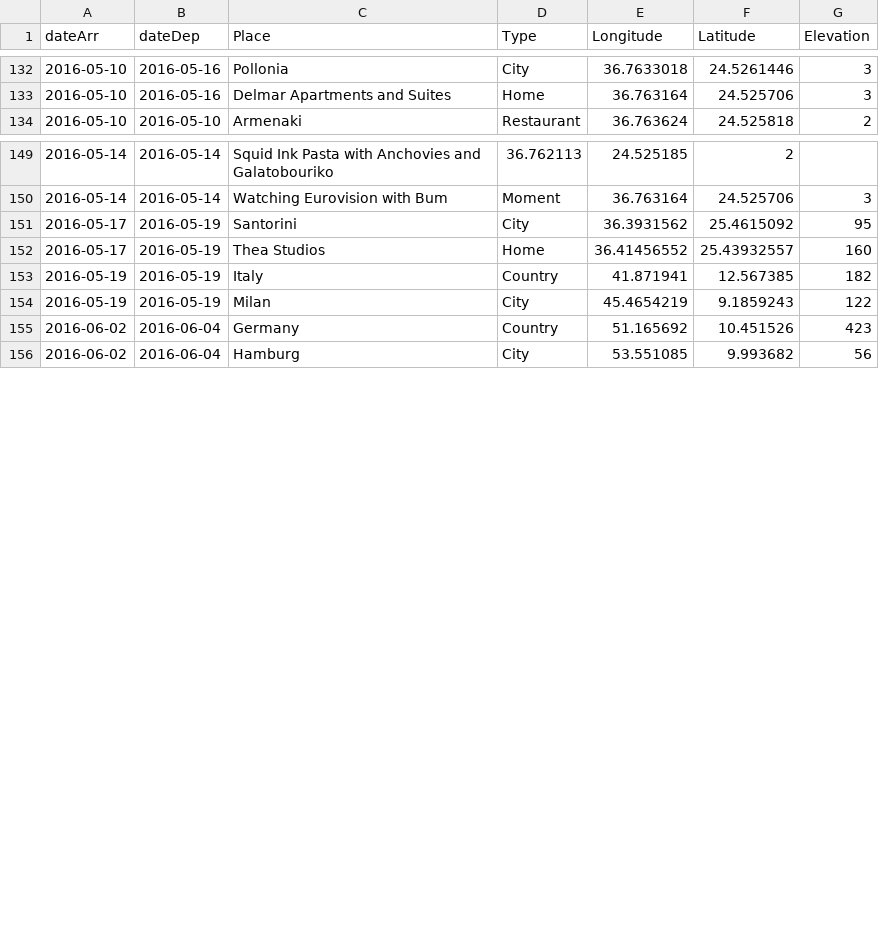
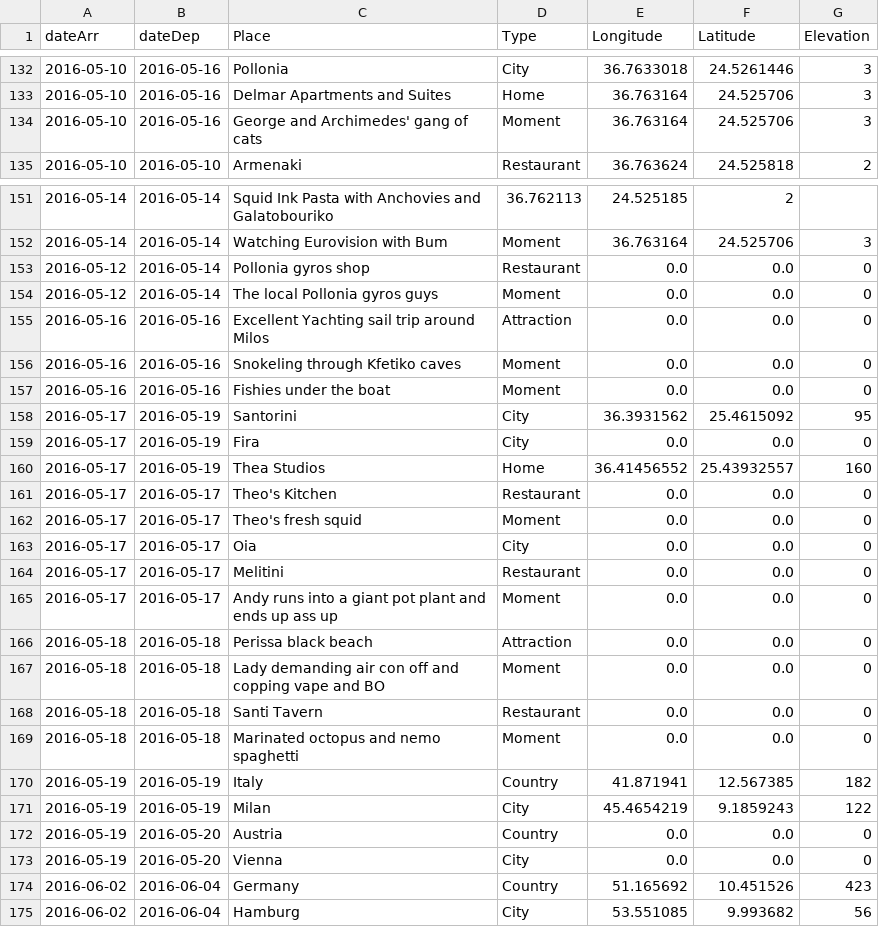
Before and after one commit to melaniehuang/visuals-of-an-adventure, a CSV file: data/adventure.csv, drawn as a sheet; only a part is shown, gaps mark what is left out; the diff covers the shown part only.

Commit message:
Adding new data, rothko inspired visuals

```diff
--- a/data/adventure.csv
+++ b/data/adventure.csv
@@ -133,2 +133,3 @@ dateArr,dateDep,Place,Type,Longitude,Latitude,Elevation
 2016-05-10,2016-05-16,Delmar Apartments and Suites,Home,36.763164,24.525706,3
+2016-05-10,2016-05-16,George and Archimedes' gang of cats,Moment,36.763164,24.525706,3
 2016-05-10,2016-05-10,Armenaki,Restaurant,36.763624,24.525818,2
@@ -150,6 +152,23 @@ dateArr,dateDep,Place,Type,Longitude,Latitude,Elevation
 2016-05-14,2016-05-14,Watching Eurovision with Bum,Moment,36.763164,24.525706,3
+2016-05-12,2016-05-14,Pollonia gyros shop,Restaurant,0.0,0.0,0
+2016-05-12,2016-05-14,The local Pollonia gyros guys,Moment,0.0,0.0,0
+2016-05-16,2016-05-16,Excellent Yachting sail trip around Milos,Attraction,0.0,0.0,0
+2016-05-16,2016-05-16,Snokeling through Kfetiko caves,Moment,0.0,0.0,0
+2016-05-16,2016-05-16,Fishies under the boat,Moment,0.0,0.0,0
 2016-05-17,2016-05-19,Santorini,City,36.3931562,25.4615092,95
+2016-05-17,2016-05-19,Fira,City,0.0,0.0,0
 2016-05-17,2016-05-19,Thea Studios,Home,36.41456552,25.43932557,160
+2016-05-17,2016-05-17,Theo's Kitchen,Restaurant,0.0,0.0,0
+2016-05-17,2016-05-17,Theo's fresh squid,Moment,0.0,0.0,0
+2016-05-17,2016-05-17,Oia,City,0.0,0.0,0
+2016-05-17,2016-05-17,Melitini,Restaurant,0.0,0.0,0
+2016-05-17,2016-05-17,Andy runs into a giant pot plant and ends up ass up,Moment,0.0,0.0,0
+2016-05-18,2016-05-18,Perissa black beach,Attraction,0.0,0.0,0
+2016-05-18,2016-05-18,Lady demanding air con off and copping vape and BO,Moment,0.0,0.0,0
+2016-05-18,2016-05-18,Santi Tavern,Restaurant,0.0,0.0,0
+2016-05-18,2016-05-18,Marinated octopus and nemo spaghetti,Moment,0.0,0.0,0
 2016-05-19,2016-05-19,Italy,Country,41.871941,12.567385,182
 2016-05-19,2016-05-19,Milan,City,45.4654219,9.1859243,122
+2016-05-19,2016-05-20,Austria,Country,0.0,0.0,0
+2016-05-19,2016-05-20,Vienna,City,0.0,0.0,0
 2016-06-02,2016-06-04,Germany,Country,51.165692,10.451526,423
```
Also changed, not shown: 1 added row elsewhere in this file, data/travel.csv, 1 other file.
